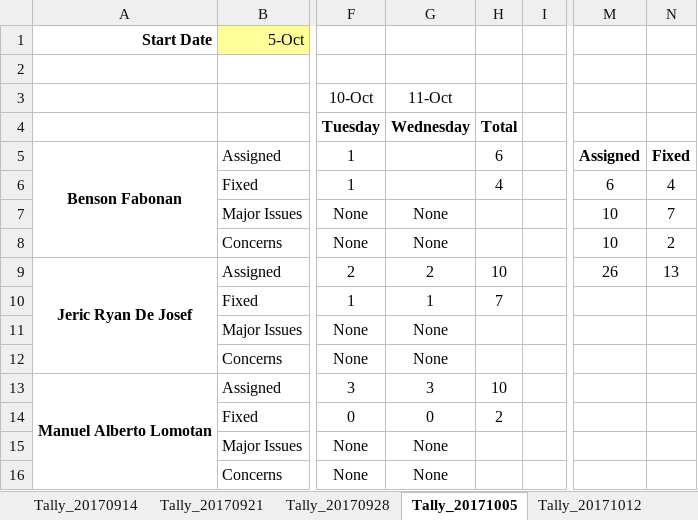
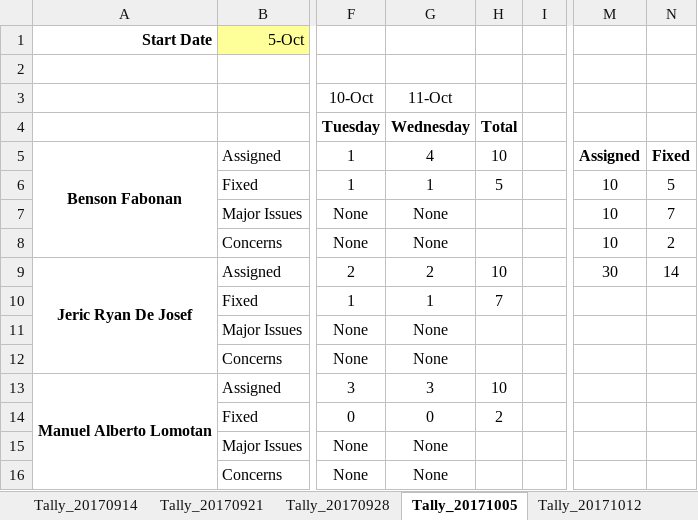
Before and after one commit to bfabonan/SSIS-Shared, an Excel workbook: Ticket_Tally_Sheet.xlsx, sheet Tally_20171005, drawn as a sheet; only a part is shown, gaps mark what is left out; values as stored, in another font and other column widths than the file's, no borders; the diff names each change by its address in the sheet, - before the commit and + after, or states it on an @@ line.

Commit message:
Added Entry

```diff
--- a/Ticket_Tally_Sheet.xlsx (sheet Tally_20171005)
+++ b/Ticket_Tally_Sheet.xlsx (sheet Tally_20171005)
-G5: (empty)
+G5: 4
-H5: 6
+H5: 10
-G6: (empty)
+G6: 1
-H6: 4
+H6: 5
-M6: 6
+M6: 10
-N6: 4
+N6: 5
-M9: 26
+M9: 30
-N9: 13
+N9: 14
```
